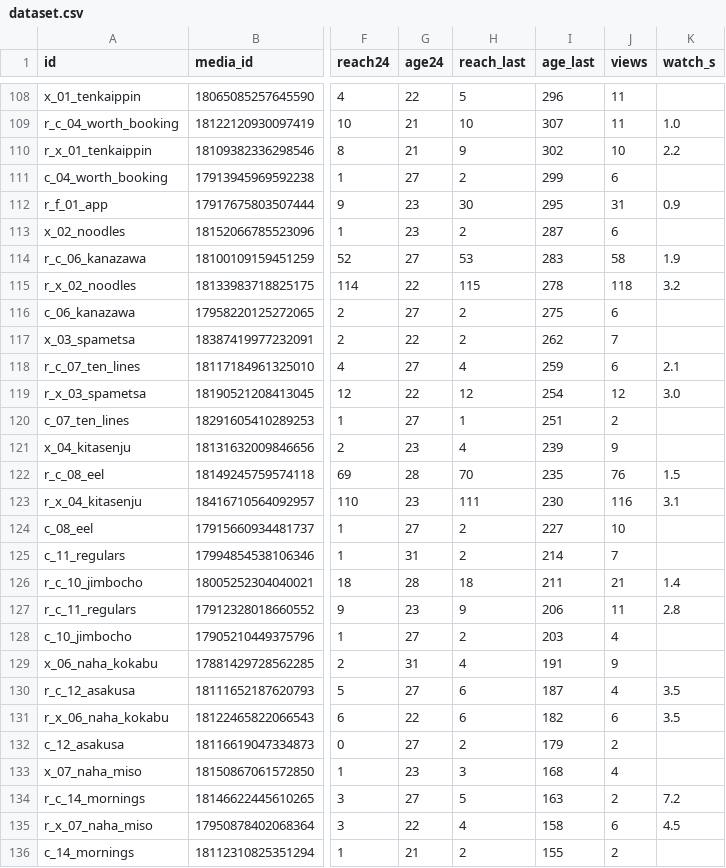
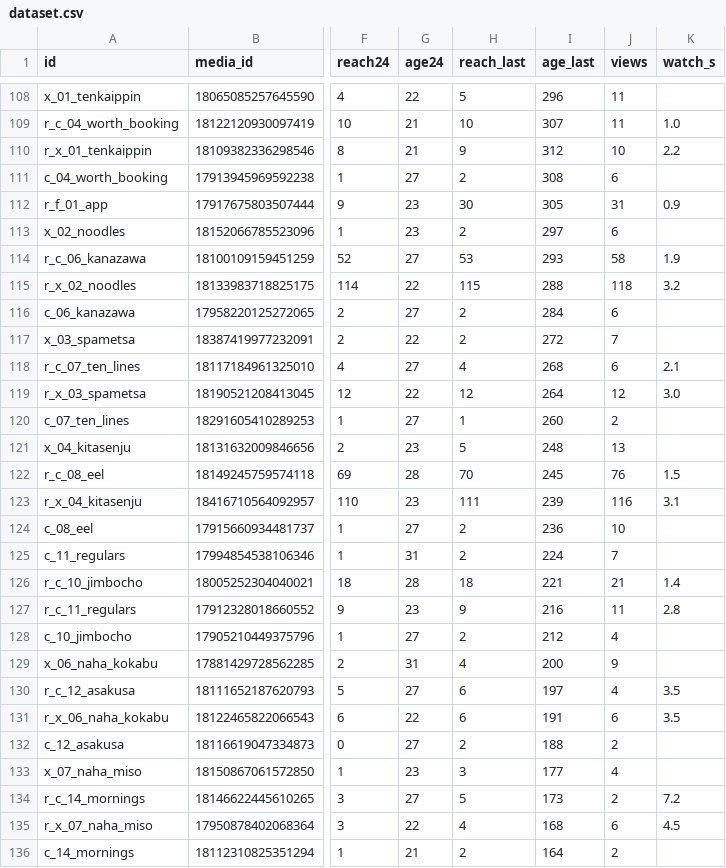
Before and after one commit to YuOnozawa/koru-tokyo-reels, a CSV file: docs/pdca/dataset.csv, drawn as a sheet; only a part is shown, gaps mark what is left out; the diff covers the shown part only; the diff names each change by its address in the sheet, - before the commit and + after, or states it on an @@ line.

```diff
--- a/docs/pdca/dataset.csv
+++ b/docs/pdca/dataset.csv
-I110 (age_last): 302
+I110 (age_last): 312
-I111 (age_last): 299
+I111 (age_last): 308
-I112 (age_last): 295
+I112 (age_last): 305
-I113 (age_last): 287
+I113 (age_last): 297
-I114 (age_last): 283
+I114 (age_last): 293
-I115 (age_last): 278
+I115 (age_last): 288
-I116 (age_last): 275
+I116 (age_last): 284
-I117 (age_last): 262
+I117 (age_last): 272
-I118 (age_last): 259
+I118 (age_last): 268
-I119 (age_last): 254
+I119 (age_last): 264
-I120 (age_last): 251
+I120 (age_last): 260
-H121 (reach_last): 4
+H121 (reach_last): 5
-I121 (age_last): 239
+I121 (age_last): 248
-J121 (views): 9
+J121 (views): 13
-I122 (age_last): 235
+I122 (age_last): 245
-I123 (age_last): 230
+I123 (age_last): 239
-I124 (age_last): 227
+I124 (age_last): 236
-I125 (age_last): 214
+I125 (age_last): 224
-I126 (age_last): 211
+I126 (age_last): 221
-I127 (age_last): 206
+I127 (age_last): 216
-I128 (age_last): 203
+I128 (age_last): 212
-I129 (age_last): 191
+I129 (age_last): 200
-I130 (age_last): 187
+I130 (age_last): 197
-I131 (age_last): 182
+I131 (age_last): 191
-I132 (age_last): 179
+I132 (age_last): 188
-I133 (age_last): 168
+I133 (age_last): 177
-I134 (age_last): 163
+I134 (age_last): 173
-I135 (age_last): 158
+I135 (age_last): 168
-I136 (age_last): 155
+I136 (age_last): 164
```
Also changed, not shown: 1 added row and 29 edited cells elsewhere in this file, 5 other files.
